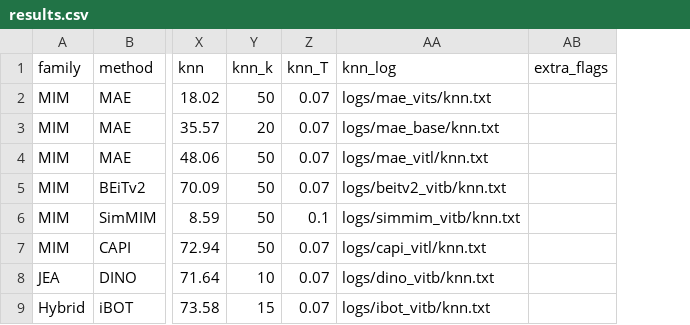
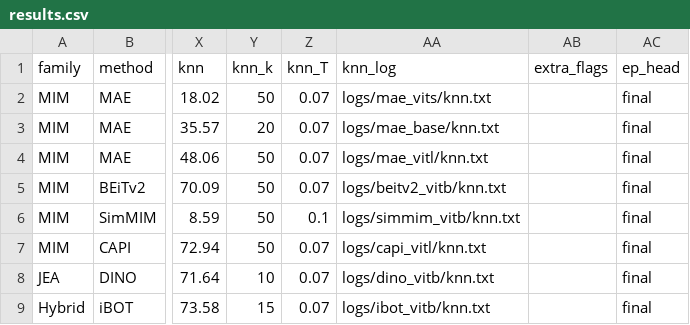
Before and after one commit to billpsomas/efficient-probing, a CSV file: results.csv, drawn as a sheet; only a part is shown, gaps mark what is left out; the diff names each change by its address in the sheet, - before the commit and + after, or states it on an @@ line.

```diff
--- a/results.csv
+++ b/results.csv
+column AC (ep_head), rows 2-9: all final
```
Also changed, not shown: 2 other files.
